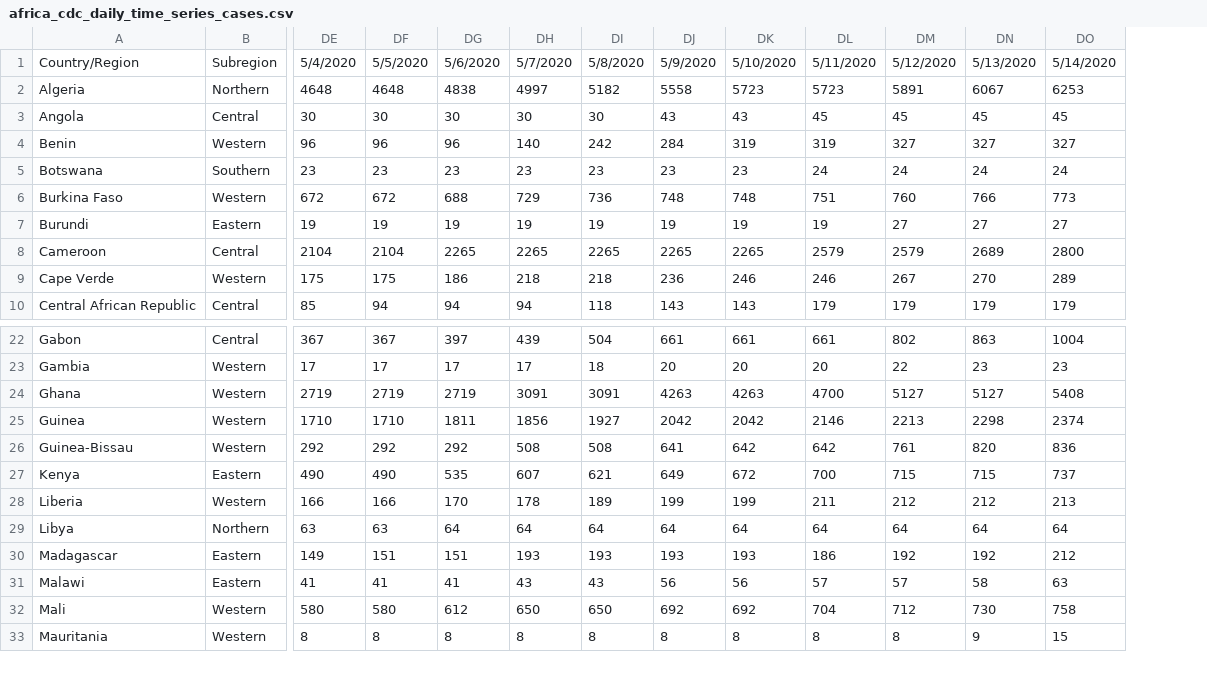
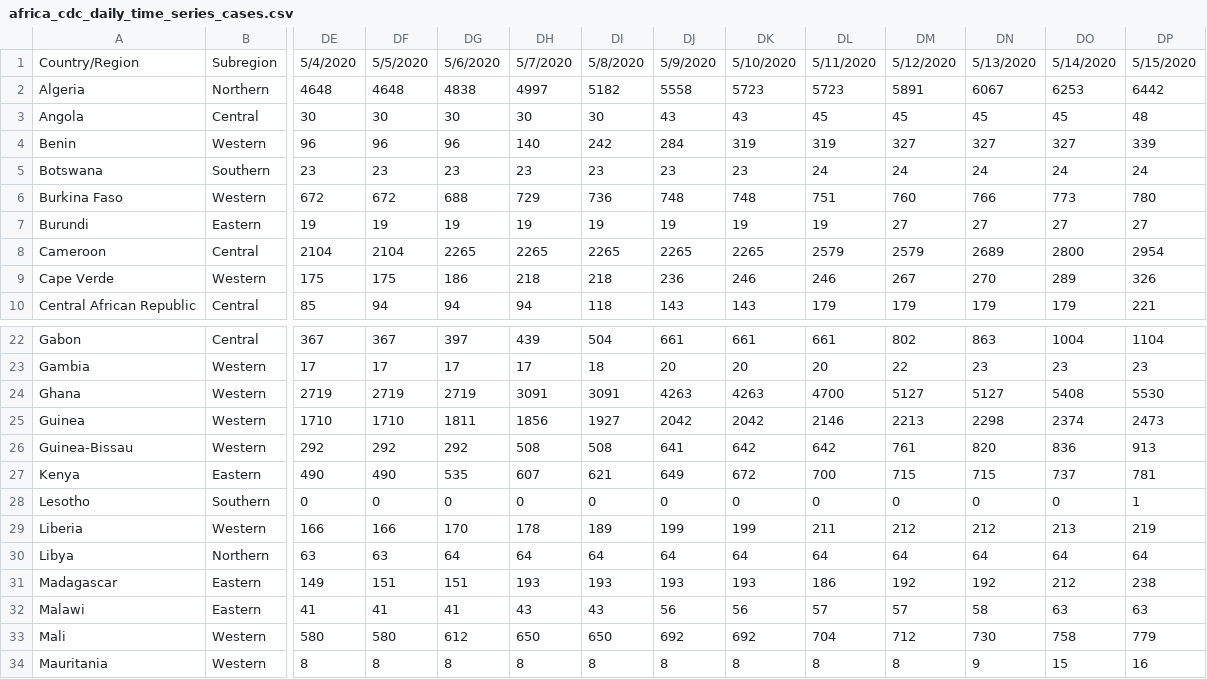
Before and after one commit to dsfsi/covid19africa, a CSV file: data/time_series/africa_cdc/africa_cdc_daily_time_series_cases.csv, drawn as a sheet; only a part is shown, gaps mark what is left out; rows hold the shown columns only; the diff names each change by its address in the sheet, - before the commit and + after, or states it on an @@ line.

```diff
--- a/data/time_series/africa_cdc/africa_cdc_daily_time_series_cases.csv
+++ b/data/time_series/africa_cdc/africa_cdc_daily_time_series_cases.csv
+column DP, rows 1-10: 5/15/2020 | 6442 | 48 | 339 | 24 | 780 | 27 | 2954 | 326 | 221; rows 22-27: 1104 | 23 | 5530 | 2473 | 913 | 781; rows 29-34: 219 | 64 | 238 | 63 | 779 | 16
+row 28: Lesotho | Southern | 0 | 0 | 0 | 0 | 0 | 0 | 0 | 0 | 0 | 0 | 0 | 1
```
Also changed, not shown: data/time_series/africa_cdc/africa_cdc_daily_time_series_deaths.csv, data/time_series/africa_cdc/africa_cdc_daily_time_series_recovered.csv, 8 other files.
